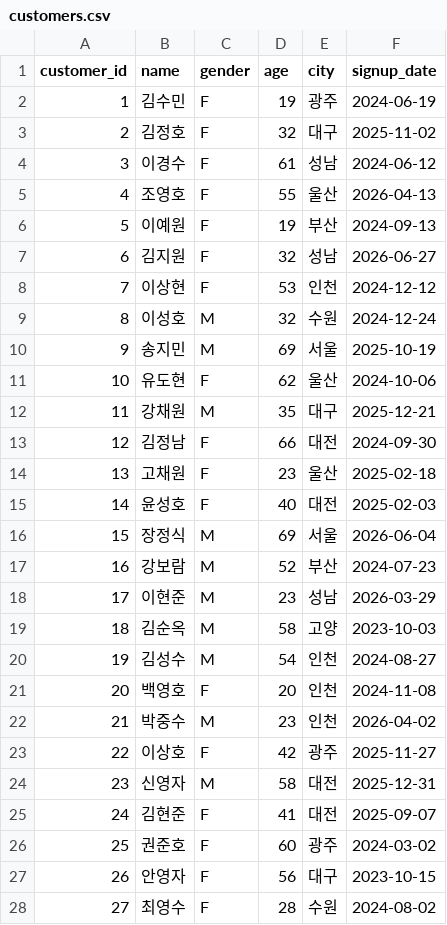
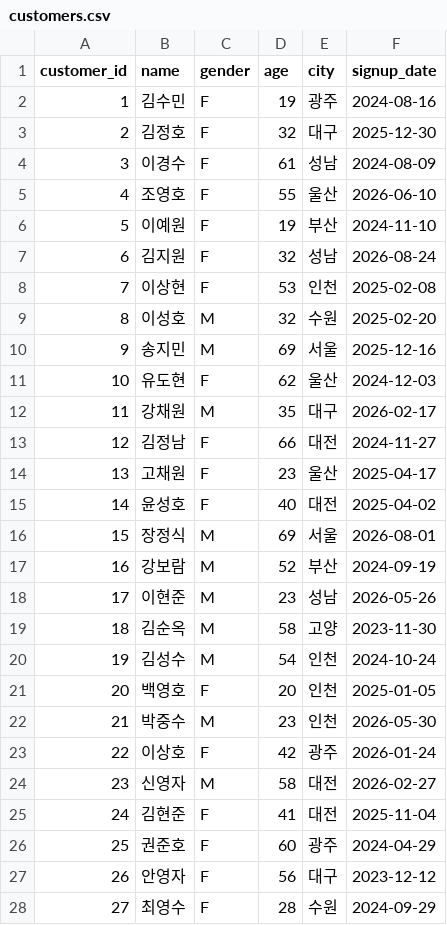
Before and after one commit to song-03/llm-data-analysis-study, a CSV file: data/raw/customers.csv, drawn as a sheet; only a part is shown; the diff covers the shown part only.

```diff
--- a/data/raw/customers.csv
+++ b/data/raw/customers.csv
@@ -1,28 +1,28 @@
 customer_id,name,gender,age,city,signup_date
-1,김수민,F,19,광주,2024-06-19
-2,김정호,F,32,대구,2025-11-02
-3,이경수,F,61,성남,2024-06-12
-4,조영호,F,55,울산,2026-04-13
-5,이예원,F,19,부산,2024-09-13
-6,김지원,F,32,성남,2026-06-27
-7,이상현,F,53,인천,2024-12-12
-8,이성호,M,32,수원,2024-12-24
-9,송지민,M,69,서울,2025-10-19
-10,유도현,F,62,울산,2024-10-06
-11,강채원,M,35,대구,2025-12-21
-12,김정남,F,66,대전,2024-09-30
-13,고채원,F,23,울산,2025-02-18
-14,윤성호,F,40,대전,2025-02-03
-15,장정식,M,69,서울,2026-06-04
-16,강보람,M,52,부산,2024-07-23
-17,이현준,M,23,성남,2026-03-29
-18,김순옥,M,58,고양,2023-10-03
-19,김성수,M,54,인천,2024-08-27
-20,백영호,F,20,인천,2024-11-08
-21,박중수,M,23,인천,2026-04-02
-22,이상호,F,42,광주,2025-11-27
-23,신영자,M,58,대전,2025-12-31
-24,김현준,F,41,대전,2025-09-07
-25,권준호,F,60,광주,2024-03-02
-26,안영자,F,56,대구,2023-10-15
-27,최영수,F,28,수원,2024-08-02
+1,김수민,F,19,광주,2024-08-16
+2,김정호,F,32,대구,2025-12-30
+3,이경수,F,61,성남,2024-08-09
+4,조영호,F,55,울산,2026-06-10
+5,이예원,F,19,부산,2024-11-10
+6,김지원,F,32,성남,2026-08-24
+7,이상현,F,53,인천,2025-02-08
+8,이성호,M,32,수원,2025-02-20
+9,송지민,M,69,서울,2025-12-16
+10,유도현,F,62,울산,2024-12-03
+11,강채원,M,35,대구,2026-02-17
+12,김정남,F,66,대전,2024-11-27
+13,고채원,F,23,울산,2025-04-17
+14,윤성호,F,40,대전,2025-04-02
+15,장정식,M,69,서울,2026-08-01
+16,강보람,M,52,부산,2024-09-19
+17,이현준,M,23,성남,2026-05-26
+18,김순옥,M,58,고양,2023-11-30
+19,김성수,M,54,인천,2024-10-24
+20,백영호,F,20,인천,2025-01-05
+21,박중수,M,23,인천,2026-05-30
+22,이상호,F,42,광주,2026-01-24
+23,신영자,M,58,대전,2026-02-27
+24,김현준,F,41,대전,2025-11-04
+25,권준호,F,60,광주,2024-04-29
+26,안영자,F,56,대구,2023-12-12
+27,최영수,F,28,수원,2024-09-29
```
Also changed, not shown: 123 edited cells elsewhere in this file, data/raw/orders.csv, 6 other files.
